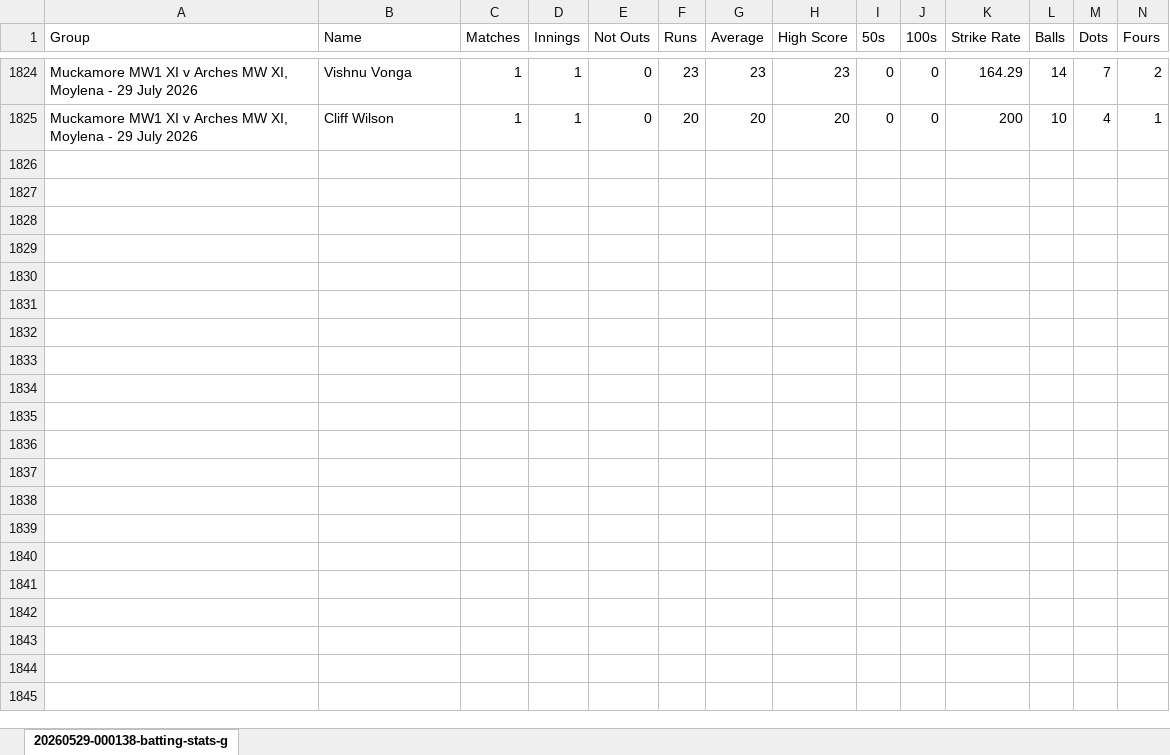
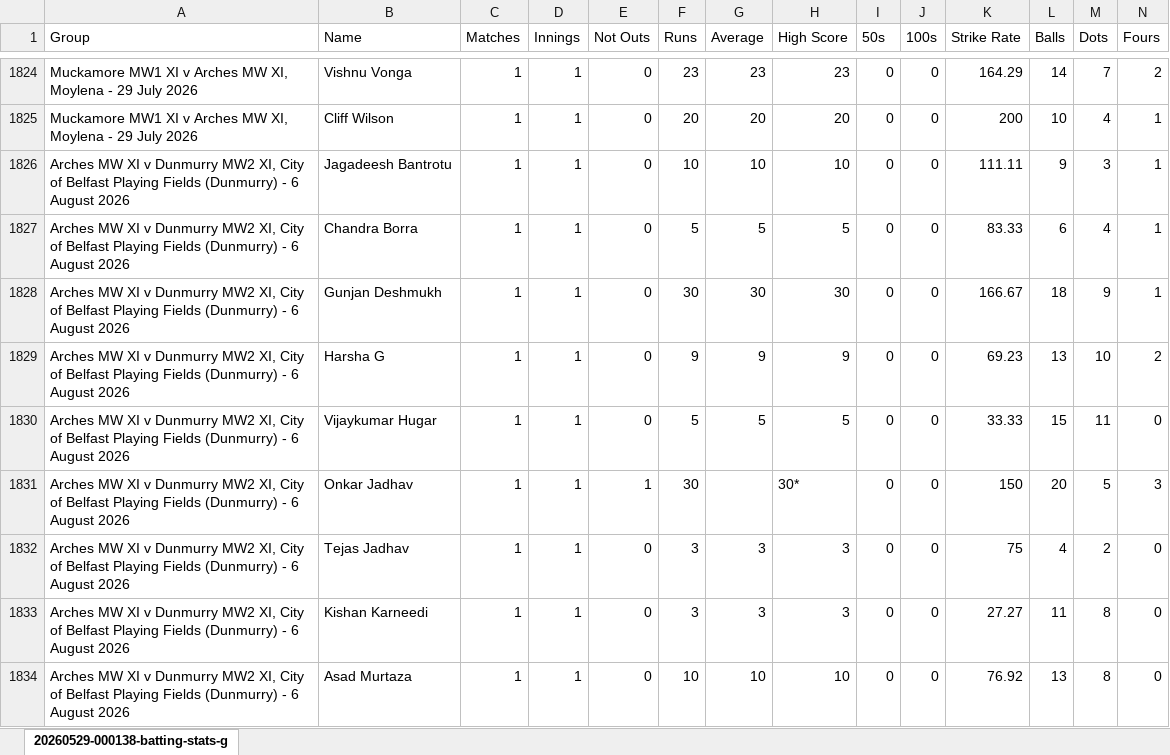
Before and after one commit to wyliemckinty/NCU-Cricket-Stats, an Excel workbook: NV Play Midweek League batting stats for season.xlsx, sheet 20260529-000138-batting-stats-g, drawn as a sheet; only a part is shown, gaps mark what is left out; values as stored, in another font and other column widths than the file's, no borders; rows hold the shown columns only; the diff covers the shown part only; the diff names each change by its address in the sheet, - before the commit and + after, or states it on an @@ line.

```diff
--- a/NV Play Midweek League batting stats for season.xlsx (sheet 20260529-000138-batting-stats-g)
+++ b/NV Play Midweek League batting stats for season.xlsx (sheet 20260529-000138-batting-stats-g)
+row 1826: Arches MW XI v Dunmurry MW2 XI, City of Belfast Playing Fields (Dunmurry) - 6 August 2026 | Jagadeesh Bantrotu | 1 | 1 | 0 | 10 | 10 | 10 | 0 | 0 | 111.11 | 9 | 3 | 1
+row 1827: Arches MW XI v Dunmurry MW2 XI, City of Belfast Playing Fields (Dunmurry) - 6 August 2026 | Chandra Borra | 1 | 1 | 0 | 5 | 5 | 5 | 0 | 0 | 83.33 | 6 | 4 | 1
+row 1828: Arches MW XI v Dunmurry MW2 XI, City of Belfast Playing Fields (Dunmurry) - 6 August 2026 | Gunjan Deshmukh | 1 | 1 | 0 | 30 | 30 | 30 | 0 | 0 | 166.67 | 18 | 9 | 1
+row 1829: Arches MW XI v Dunmurry MW2 XI, City of Belfast Playing Fields (Dunmurry) - 6 August 2026 | Harsha G | 1 | 1 | 0 | 9 | 9 | 9 | 0 | 0 | 69.23 | 13 | 10 | 2
+row 1830: Arches MW XI v Dunmurry MW2 XI, City of Belfast Playing Fields (Dunmurry) - 6 August 2026 | Vijaykumar Hugar | 1 | 1 | 0 | 5 | 5 | 5 | 0 | 0 | 33.33 | 15 | 11 | 0
+row 1831: Arches MW XI v Dunmurry MW2 XI, City of Belfast Playing Fields (Dunmurry) - 6 August 2026 | Onkar Jadhav | 1 | 1 | 1 | 30 |  | 30* | 0 | 0 | 150 | 20 | 5 | 3
+row 1832: Arches MW XI v Dunmurry MW2 XI, City of Belfast Playing Fields (Dunmurry) - 6 August 2026 | Tejas Jadhav | 1 | 1 | 0 | 3 | 3 | 3 | 0 | 0 | 75 | 4 | 2 | 0
+row 1833: Arches MW XI v Dunmurry MW2 XI, City of Belfast Playing Fields (Dunmurry) - 6 August 2026 | Kishan Karneedi | 1 | 1 | 0 | 3 | 3 | 3 | 0 | 0 | 27.27 | 11 | 8 | 0
+row 1834: Arches MW XI v Dunmurry MW2 XI, City of Belfast Playing Fields (Dunmurry) - 6 August 2026 | Asad Murtaza | 1 | 1 | 0 | 10 | 10 | 10 | 0 | 0 | 76.92 | 13 | 8 | 0
```
Also changed, not shown: 13 added rows elsewhere in this sheet, NV Play Midweek League bowling stats for season.xlsx.
